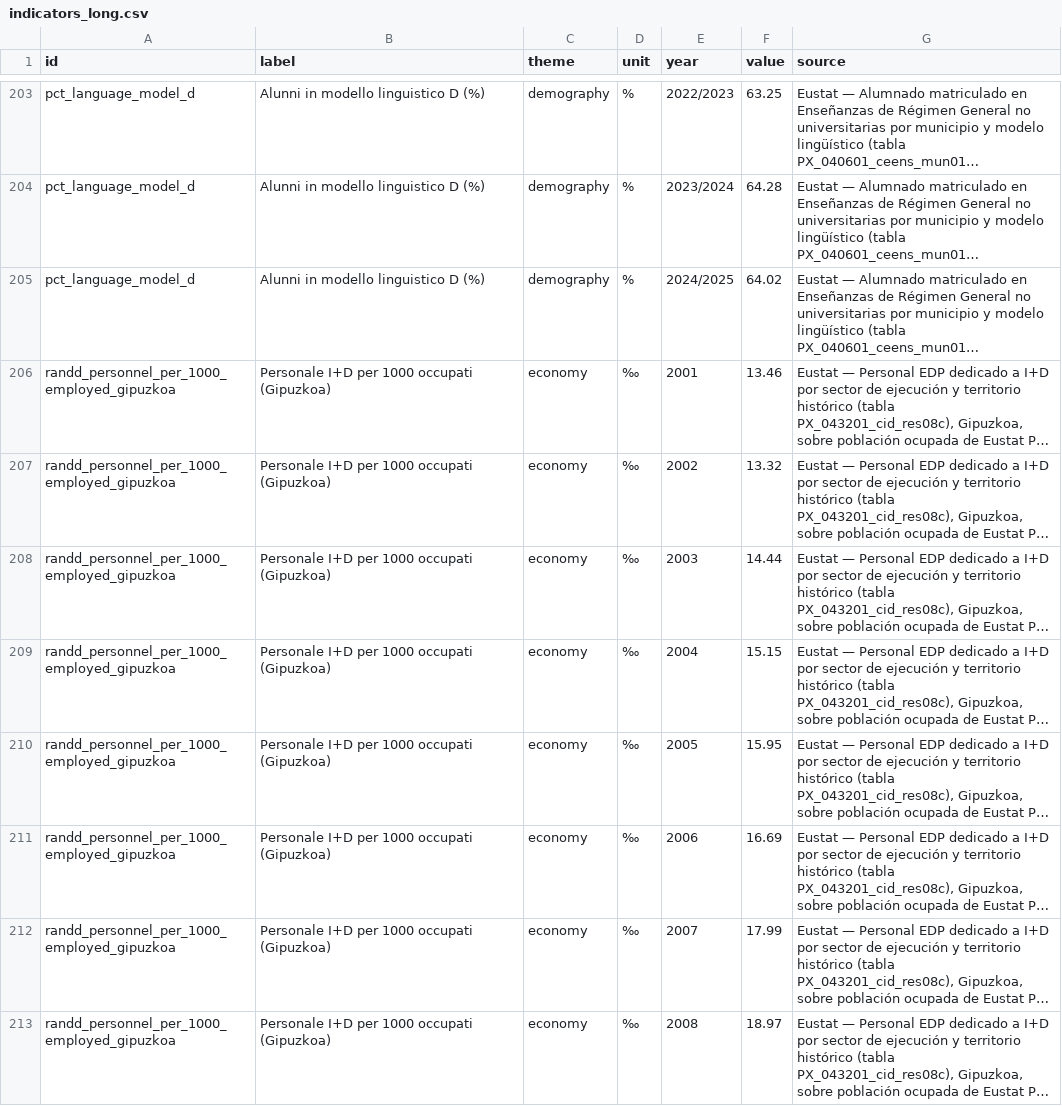
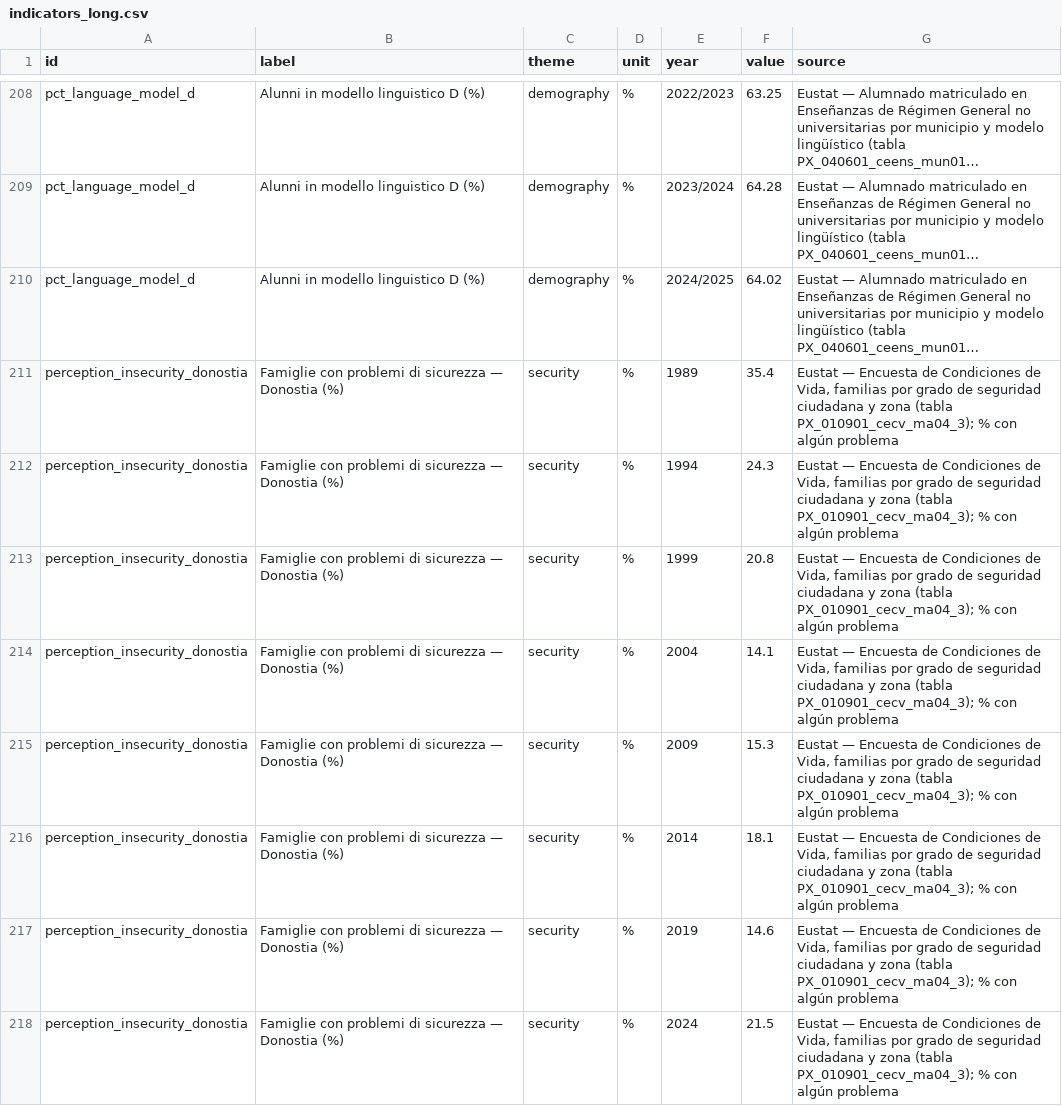
Before and after one commit to Stocastico/donostia-dataviz, a CSV file: datos/procesado/tablas/indicators_long.csv, drawn as a sheet; only a part is shown, gaps mark what is left out; the shorter side is filled out with more unchanged rows; long unchanged cells end in …; the diff covers the shown part only; the diff names each change by its address in the sheet, - before the commit and + after, or states it on an @@ line.

```diff
--- a/datos/procesado/tablas/indicators_long.csv
+++ b/datos/procesado/tablas/indicators_long.csv
+row 211: perception_insecurity_donostia | Famiglie con problemi di sicurezza — Donostia (%) | security | % | 1989 | 35.4 | Eustat — Encuesta de Condiciones de Vida, familias por grado de seguridad ciudadana y zona (tabla PX_010901_cecv_ma04_3); % con algún problema
+row 212: perception_insecurity_donostia | Famiglie con problemi di sicurezza — Donostia (%) | security | % | 1994 | 24.3 | Eustat — Encuesta de Condiciones de Vida, familias por grado de seguridad ciudadana y zona (tabla PX_010901_cecv_ma04_3); % con algún problema
+row 213: perception_insecurity_donostia | Famiglie con problemi di sicurezza — Donostia (%) | security | % | 1999 | 20.8 | Eustat — Encuesta de Condiciones de Vida, familias por grado de seguridad ciudadana y zona (tabla PX_010901_cecv_ma04_3); % con algún problema
+row 214: perception_insecurity_donostia | Famiglie con problemi di sicurezza — Donostia (%) | security | % | 2004 | 14.1 | Eustat — Encuesta de Condiciones de Vida, familias por grado de seguridad ciudadana y zona (tabla PX_010901_cecv_ma04_3); % con algún problema
+row 215: perception_insecurity_donostia | Famiglie con problemi di sicurezza — Donostia (%) | security | % | 2009 | 15.3 | Eustat — Encuesta de Condiciones de Vida, familias por grado de seguridad ciudadana y zona (tabla PX_010901_cecv_ma04_3); % con algún problema
+row 216: perception_insecurity_donostia | Famiglie con problemi di sicurezza — Donostia (%) | security | % | 2014 | 18.1 | Eustat — Encuesta de Condiciones de Vida, familias por grado de seguridad ciudadana y zona (tabla PX_010901_cecv_ma04_3); % con algún problema
+row 217: perception_insecurity_donostia | Famiglie con problemi di sicurezza — Donostia (%) | security | % | 2019 | 14.6 | Eustat — Encuesta de Condiciones de Vida, familias por grado de seguridad ciudadana y zona (tabla PX_010901_cecv_ma04_3); % con algún problema
+row 218: perception_insecurity_donostia | Famiglie con problemi di sicurezza — Donostia (%) | security | % | 2024 | 21.5 | Eustat — Encuesta de Condiciones de Vida, familias por grado de seguridad ciudadana y zona (tabla PX_010901_cecv_ma04_3); % con algún problema
```
Also changed, not shown: 13 added rows elsewhere in this file, 6 other files.
